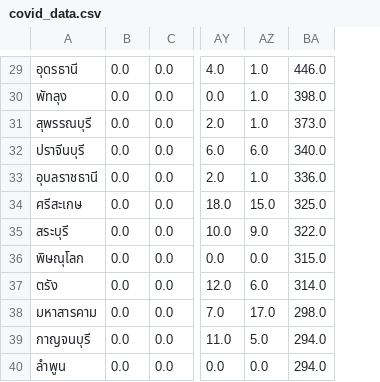
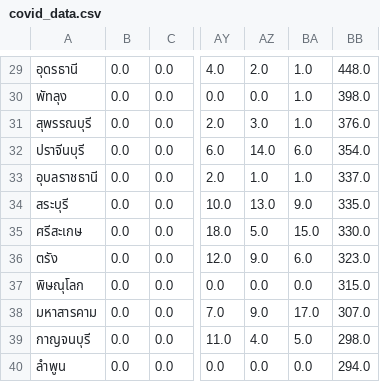
Before and after one commit to bossoq/thai_covidnotify_frompdf, a CSV file: covid_data.csv, drawn as a sheet; only a part is shown, gaps mark what is left out; removed rows and columns are numbered as before the commit, all else as after; the diff covers the shown part only; the diff names each change by its address in the sheet, - before the commit and + after, or states it on an @@ line.

Commit message:
updating datasets

```diff
--- a/covid_data.csv
+++ b/covid_data.csv
+column AZ, rows 29-33: 2.0 | 0.0 | 3.0 | 14.0 | 1.0; row 35: 5.0; rows 37-40: 0.0 | 9.0 | 4.0 | 0.0
-column BA, rows 29-34: 446.0 | 398.0 | 373.0 | 340.0 | 336.0 | 325.0; row 36: 315.0; rows 38-40: 298.0 | 294.0 | 294.0
+column BB, rows 29-33: 448.0 | 398.0 | 376.0 | 354.0 | 337.0; row 35: 330.0; rows 37-40: 315.0 | 307.0 | 298.0 | 294.0
@@ row 35 moved to row 34: สระบุรี @@
@@ row 37 moved to row 36: ตรัง @@
```
Also changed, not shown: 6 moved rows elsewhere in this file.
